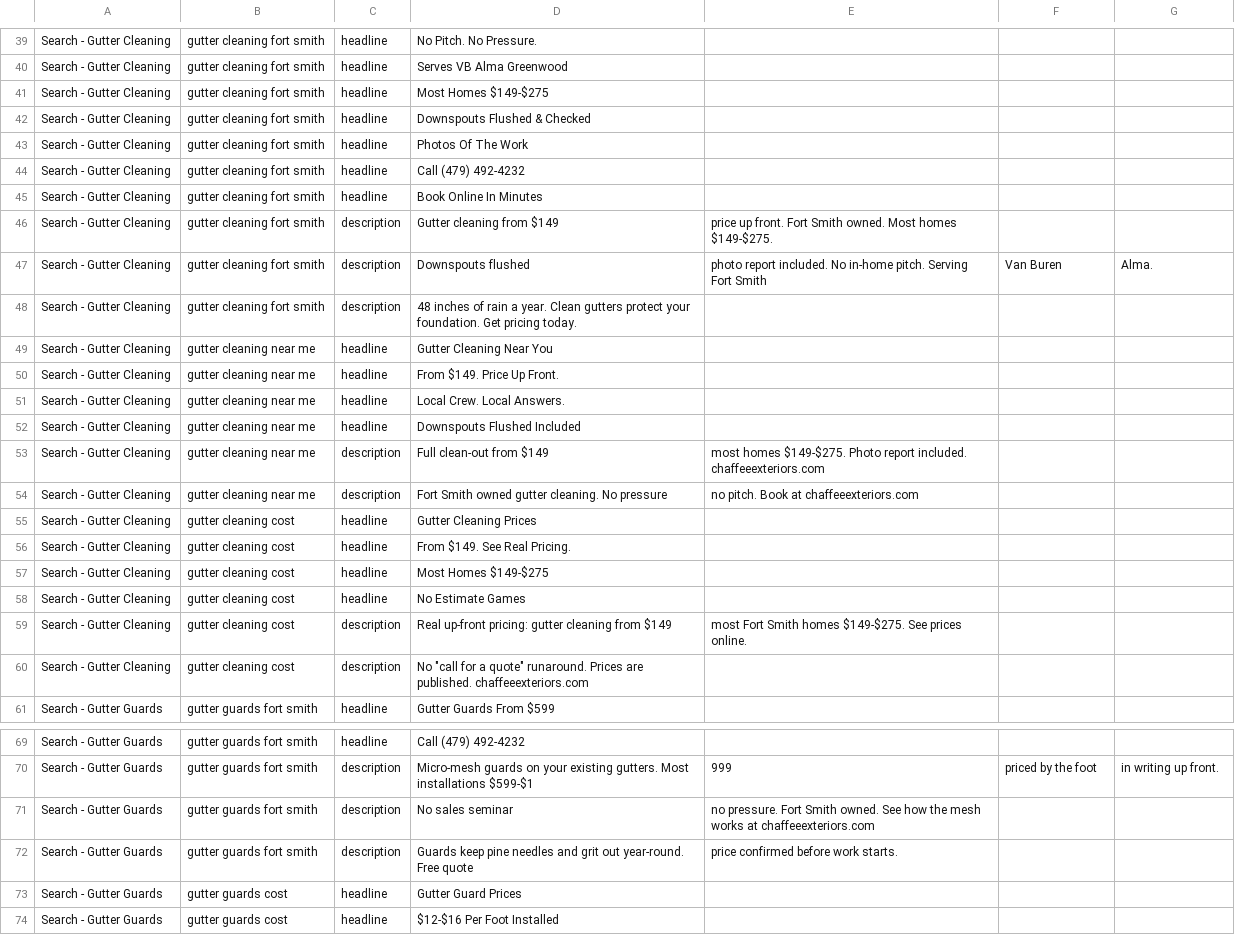
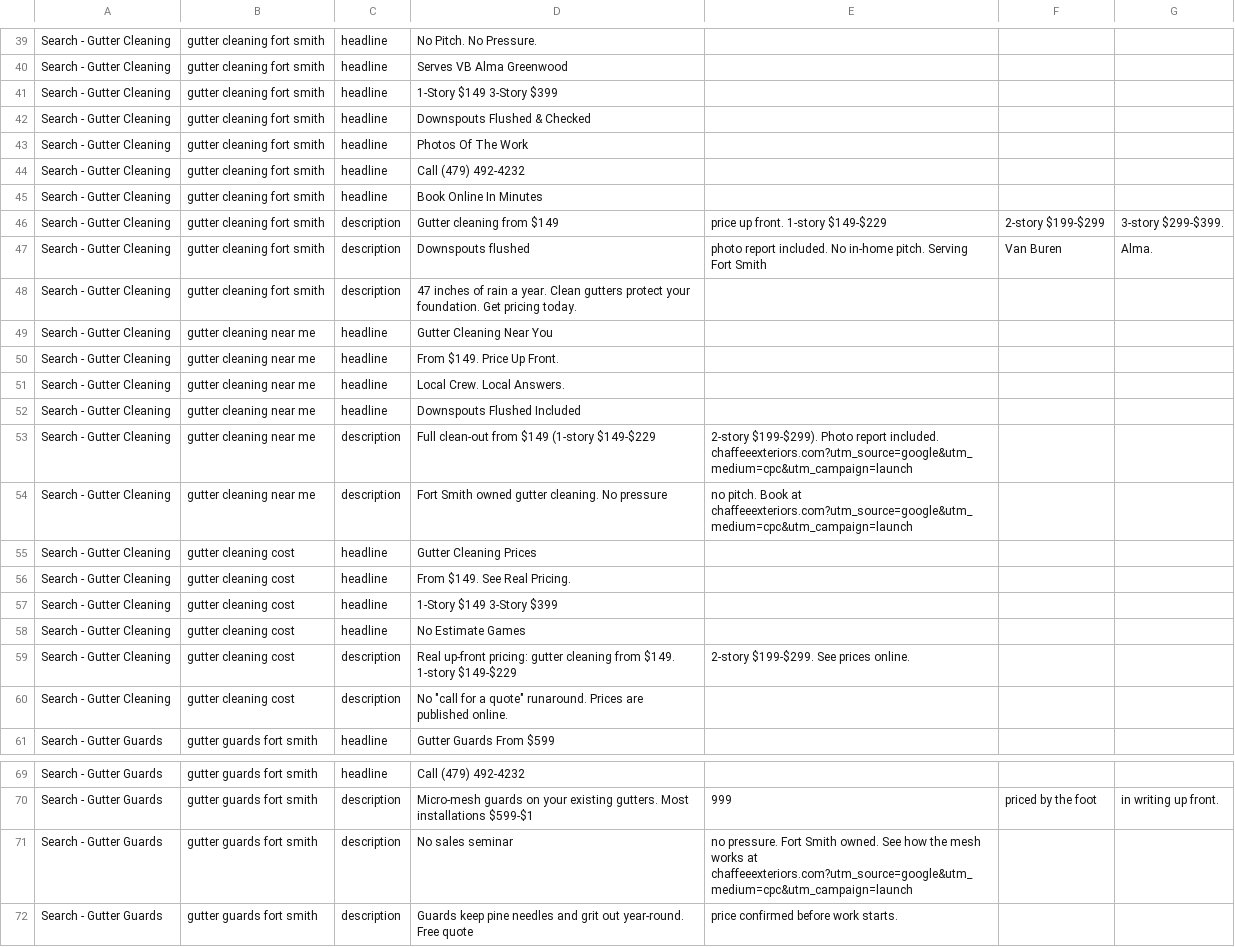
Before and after one commit to ArkansasAutomated/chaffee-exteriors, a CSV file: content/_launch-kit/03-ads/google-search.csv, drawn as a sheet; only a part is shown, gaps mark what is left out; the shorter side is filled out with more unchanged rows; the diff covers the shown part only.

Commit message:
Sync launch kit 00-10

```diff
--- a/content/_launch-kit/03-ads/google-search.csv
+++ b/content/_launch-kit/03-ads/google-search.csv
@@ -40,3 +40,3 @@ Search - Gutter Cleaning,gutter cleaning fort smith,headline,No Pitch. No Pressu
 Search - Gutter Cleaning,gutter cleaning fort smith,headline,Serves VB Alma Greenwood
-Search - Gutter Cleaning,gutter cleaning fort smith,headline,Most Homes $149-$275
+Search - Gutter Cleaning,gutter cleaning fort smith,headline,1-Story $149 3-Story $399
 Search - Gutter Cleaning,gutter cleaning fort smith,headline,Downspouts Flushed & Checked
@@ -45,5 +45,5 @@ Search - Gutter Cleaning,gutter cleaning fort smith,headline,Call (479) 492-4232
 Search - Gutter Cleaning,gutter cleaning fort smith,headline,Book Online In Minutes
-Search - Gutter Cleaning,gutter cleaning fort smith,description,Gutter cleaning from $149, price up front. Fort Smith owned. Most homes $149-$275.
+Search - Gutter Cleaning,gutter cleaning fort smith,description,Gutter cleaning from $149, price up front. 1-story $149-$229, 2-story $199-$299, 3-story $299-$399.
 Search - Gutter Cleaning,gutter cleaning fort smith,description,Downspouts flushed, photo report included. No in-home pitch. Serving Fort Smith, Van Buren, Alma.
-Search - Gutter Cleaning,gutter cleaning fort smith,description,48 inches of rain a year. Clean gutters protect your foundation. Get pricing today.
+Search - Gutter Cleaning,gutter cleaning fort smith,description,47 inches of rain a year. Clean gutters protect your foundation. Get pricing today.
 Search - Gutter Cleaning,gutter cleaning near me,headline,Gutter Cleaning Near You
@@ -52,10 +52,10 @@ Search - Gutter Cleaning,gutter cleaning near me,headline,Local Crew. Local Answ
 Search - Gutter Cleaning,gutter cleaning near me,headline,Downspouts Flushed Included
-Search - Gutter Cleaning,gutter cleaning near me,description,Full clean-out from $149, most homes $149-$275. Photo report included. chaffeeexteriors.com
-Search - Gutter Cleaning,gutter cleaning near me,description,Fort Smith owned gutter cleaning. No pressure, no pitch. Book at chaffeeexteriors.com
+Search - Gutter Cleaning,gutter cleaning near me,description,Full clean-out from $149 (1-story $149-$229, 2-story $199-$299). Photo report included. chaffeeexteriors.com?utm_source=google&utm_medium=cpc&utm_campaign=launch
+Search - Gutter Cleaning,gutter cleaning near me,description,Fort Smith owned gutter cleaning. No pressure, no pitch. Book at chaffeeexteriors.com?utm_source=google&utm_medium=cpc&utm_campaign=launch
 Search - Gutter Cleaning,gutter cleaning cost,headline,Gutter Cleaning Prices
 Search - Gutter Cleaning,gutter cleaning cost,headline,From $149. See Real Pricing.
-Search - Gutter Cleaning,gutter cleaning cost,headline,Most Homes $149-$275
+Search - Gutter Cleaning,gutter cleaning cost,headline,1-Story $149 3-Story $399
 Search - Gutter Cleaning,gutter cleaning cost,headline,No Estimate Games
-Search - Gutter Cleaning,gutter cleaning cost,description,Real up-front pricing: gutter cleaning from $149, most Fort Smith homes $149-$275. See prices online.
-Search - Gutter Cleaning,gutter cleaning cost,description,No "call for a quote" runaround. Prices are published. chaffeeexteriors.com
+Search - Gutter Cleaning,gutter cleaning cost,description,Real up-front pricing: gutter cleaning from $149. 1-story $149-$229, 2-story $199-$299. See prices online.
+Search - Gutter Cleaning,gutter cleaning cost,description,No "call for a quote" runaround. Prices are published online.
 Search - Gutter Guards,gutter guards fort smith,headline,Gutter Guards From $599
@@ -70,3 +70,3 @@ Search - Gutter Guards,gutter guards fort smith,headline,Call (479) 492-4232
 Search - Gutter Guards,gutter guards fort smith,description,Micro-mesh guards on your existing gutters. Most installations $599-$1,999, priced by the foot, in writing up front.
-Search - Gutter Guards,gutter guards fort smith,description,No sales seminar, no pressure. Fort Smith owned. See how the mesh works at chaffeeexteriors.com
+Search - Gutter Guards,gutter guards fort smith,description,No sales seminar, no pressure. Fort Smith owned. See how the mesh works at chaffeeexteriors.com?utm_source=google&utm_medium=cpc&utm_campaign=launch
 Search - Gutter Guards,gutter guards fort smith,description,Guards keep pine needles and grit out year-round. Free quote, price confirmed before work starts.
```
Also changed, not shown: 6 edited cells elsewhere in this file, 11 other files.
